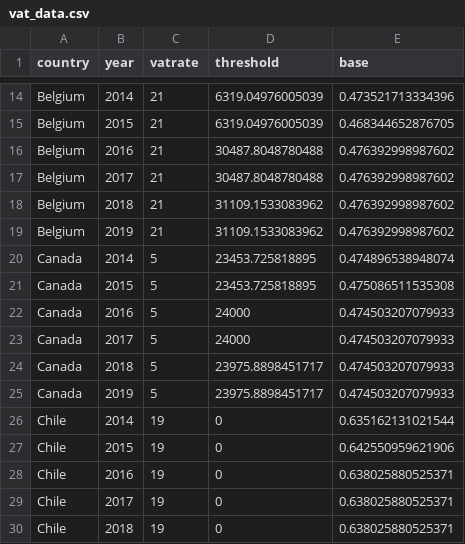
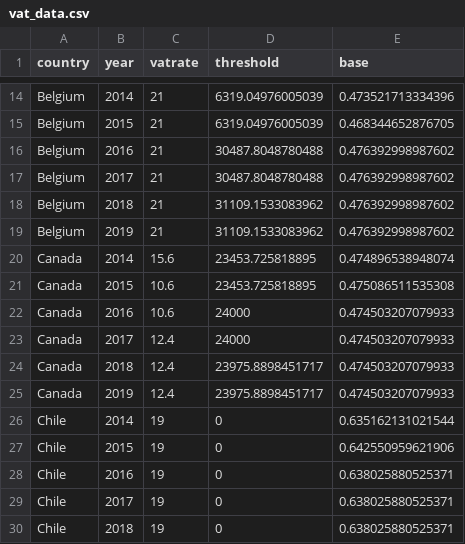
Before and after one commit to TaxFoundation/international-tax-competitiveness-index, a CSV file: intermediate-outputs/vat_data.csv, drawn as a sheet; only a part is shown, gaps mark what is left out.

```diff
--- a/intermediate-outputs/vat_data.csv
+++ b/intermediate-outputs/vat_data.csv
@@ -19,8 +19,8 @@
 "Belgium",2019,21,31109.1533083962,0.476392998987602
-"Canada",2014,5,23453.725818895,0.474896538948074
-"Canada",2015,5,23453.725818895,0.475086511535308
-"Canada",2016,5,24000,0.474503207079933
-"Canada",2017,5,24000,0.474503207079933
-"Canada",2018,5,23975.8898451717,0.474503207079933
-"Canada",2019,5,23975.8898451717,0.474503207079933
+"Canada",2014,15.6,23453.725818895,0.474896538948074
+"Canada",2015,10.6,23453.725818895,0.475086511535308
+"Canada",2016,10.6,24000,0.474503207079933
+"Canada",2017,12.4,24000,0.474503207079933
+"Canada",2018,12.4,23975.8898451717,0.474503207079933
+"Canada",2019,12.4,23975.8898451717,0.474503207079933
 "Chile",2014,19,0,0.635162131021544
```
Also changed, not shown: intermediate-outputs/vatrates.csv, 1 other file.
